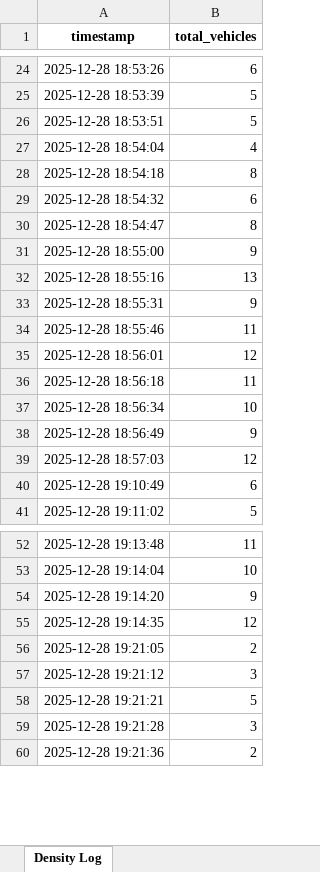
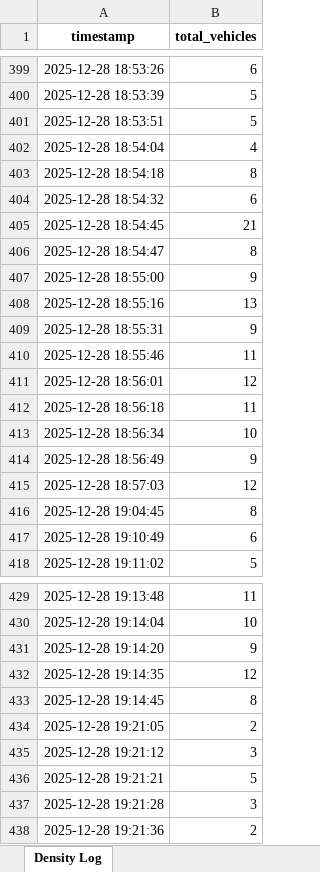
Before and after one commit to phohoccode/traffic-density-prediction, an Excel workbook: temp.xlsx, sheet Density Log, drawn as a sheet; only a part is shown, gaps mark what is left out; values as stored, in another font and other column widths than the file's, no borders; the diff covers the shown part only; the diff names each change by its address in the sheet, - before the commit and + after, or states it on an @@ line.

```diff
--- a/temp.xlsx (sheet Density Log)
+++ b/temp.xlsx (sheet Density Log)
+row 405: 2025-12-28 18:54:45 | 21
+row 416: 2025-12-28 19:04:45 | 8
+row 433: 2025-12-28 19:14:45 | 8
```
Also changed, not shown: other rows of this sheet, 9 other files.
